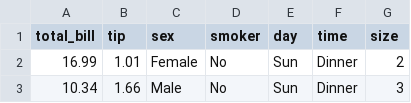
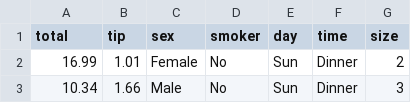
Before and after one commit to ds-modules/IB-C32, a CSV file: intro/tips.csv, drawn as a sheet; only a part is shown.

Commit message:
change column names

```diff
--- a/intro/tips.csv
+++ b/intro/tips.csv
@@ -1,2 +1,2 @@
-total_bill,tip,sex,smoker,day,time,size
+total,tip,sex,smoker,day,time,size
 16.99,1.01,Female,No,Sun,Dinner,2
```
